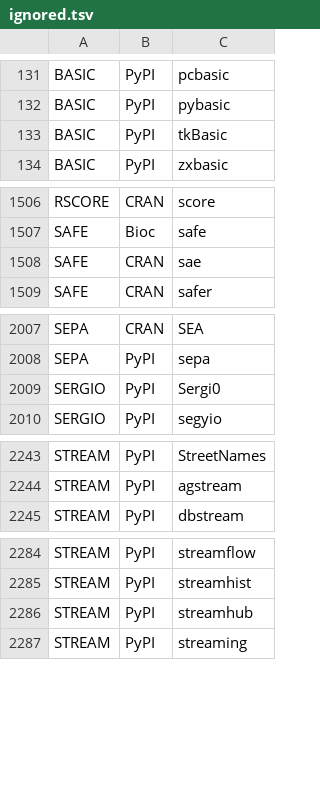
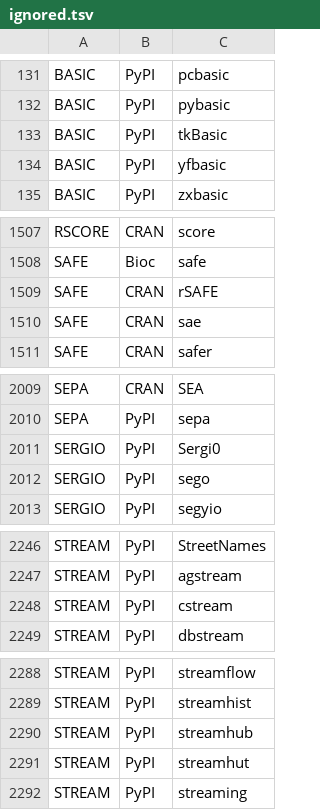
Before and after one commit to scRNA-tools/scRNA-tools, a TSV file: database/ignored.tsv, drawn as a sheet; only a part is shown, gaps mark what is left out; the diff covers the shown part only.

Commit message:
Completed repository checks

```diff
--- a/database/ignored.tsv
+++ b/database/ignored.tsv
@@ -133,2 +133,3 @@ BASIC	PyPI	pybasic
 BASIC	PyPI	tkBasic
+BASIC	PyPI	yfbasic
 BASIC	PyPI	zxbasic
@@ -1507,2 +1508,3 @@ RSCORE	CRAN	score
 SAFE	Bioc	safe
+SAFE	CRAN	rSAFE
 SAFE	CRAN	sae
@@ -2009,2 +2011,3 @@ SEPA	PyPI	sepa
 SERGIO	PyPI	Sergi0
+SERGIO	PyPI	sego
 SERGIO	PyPI	segyio
@@ -2244,2 +2247,3 @@ STREAM	PyPI	StreetNames
 STREAM	PyPI	agstream
+STREAM	PyPI	cstream
 STREAM	PyPI	dbstream
@@ -2286,2 +2290,3 @@ STREAM	PyPI	streamhist
 STREAM	PyPI	streamhub
+STREAM	PyPI	streamhut
 STREAM	PyPI	streaming
```
Also changed, not shown: 1 added row elsewhere in this file.
